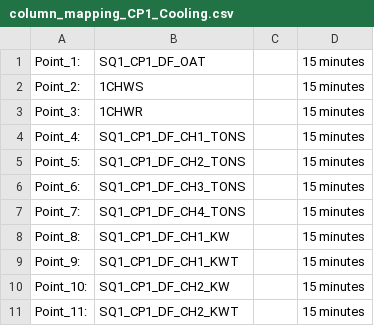
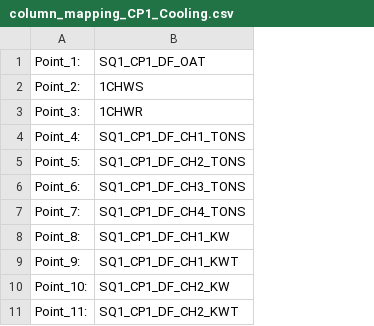
Before and after one commit to ronakumar97/REI-Power, a CSV file: Files/column_mapping_CP1_Cooling.csv, drawn as a sheet; only a part is shown; the diff names each change by its address in the sheet, - before the commit and + after, or states it on an @@ line.

```diff
--- a/Files/column_mapping_CP1_Cooling.csv
+++ b/Files/column_mapping_CP1_Cooling.csv
-column C, empty
-column D, rows 1-11: all 15 minutes
```
Also changed, not shown: 1 other file.
